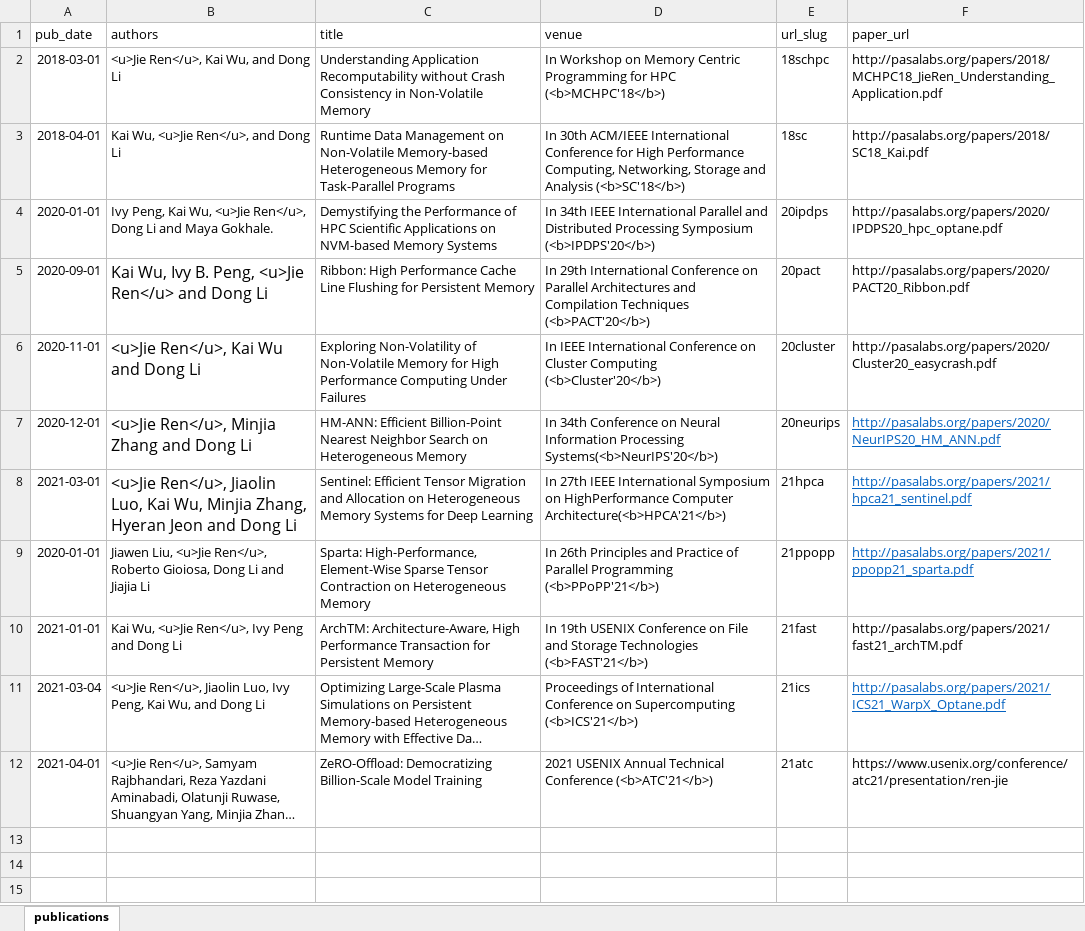
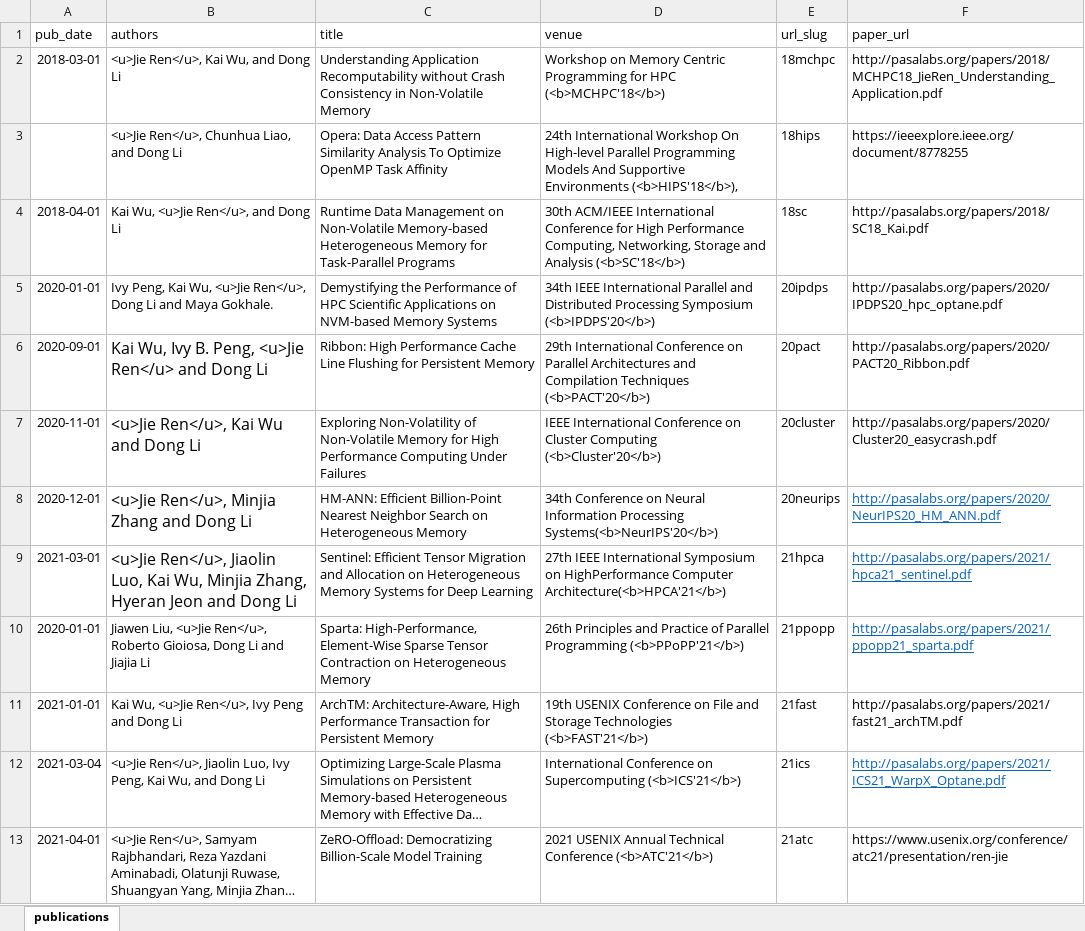
Before and after one commit to jren73/jren73.github.io, an Excel workbook: markdown_generator/publications.xlsx, sheet publications, drawn as a sheet; long unchanged cells end in …; values as stored, in another font and other column widths than the file's, no borders; addresses are those after the commit; the diff names each change by its address in the sheet, - before the commit and + after, or states it on an @@ line.

Commit message:
fix publication

```diff
--- a/markdown_generator/publications.xlsx (sheet publications)
+++ b/markdown_generator/publications.xlsx (sheet publications)
-D2 (venue): In Workshop on…
+D2 (venue): Workshop on…
-E2 (url_slug): 18schpc
+E2 (url_slug): 18mchpc
+row 3:  | <u>Jie Ren</u>, Chunhua Liao, and Dong Li | Opera: Data Access Pattern Similarity Analysis To Optimize OpenMP Task Affinity | 24th International Workshop On High-level Parallel Programming Models And Supportive Environments (<b>HIPS'18</b>), | 18hips | https://ieeexplore.ieee.org/document/8778255
-D4 (venue): In 30th ACM/IEEE…
+D4 (venue): 30th ACM/IEEE…
-D5 (venue): In 34th IEEE…
+D5 (venue): 34th IEEE…
-D6 (venue): In 29th International…
+D6 (venue): 29th International…
-D7 (venue): In IEEE International…
+D7 (venue): IEEE International…
-D8 (venue): In 34th Conference…
+D8 (venue): 34th Conference…
-D9 (venue): In 27th IEEE…
+D9 (venue): 27th IEEE…
-D10 (venue): In 26th Principles…
+D10 (venue): 26th Principles…
-D11 (venue): In 19th USENIX…
+D11 (venue): 19th USENIX…
-D12 (venue): Proceedings of International Conference…
+D12 (venue): International Conference…
```
Also changed, not shown: 13 other files.
